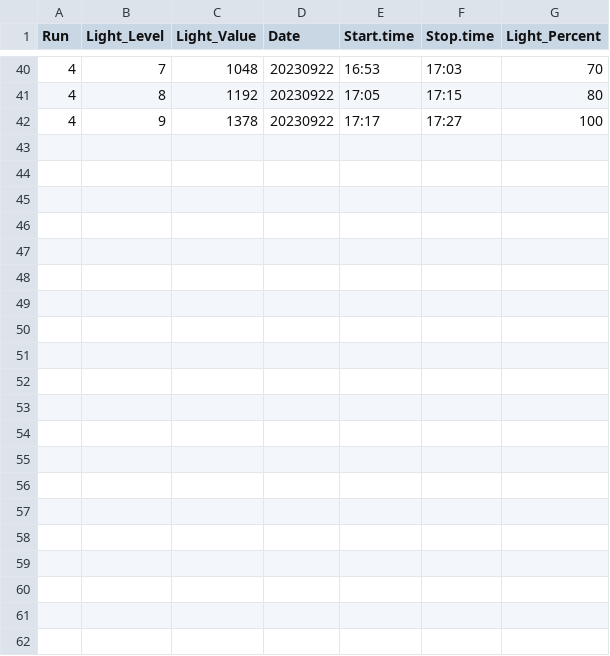
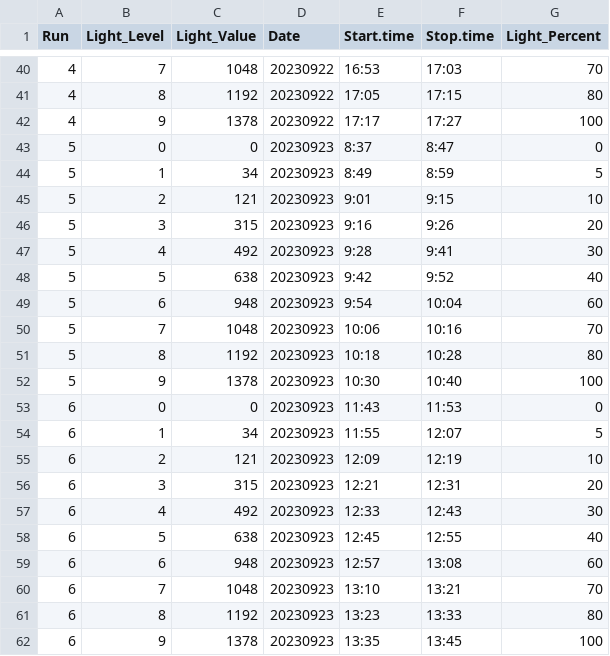
Before and after one commit to hputnam/Hawaii_PICurve_TPC, a CSV file: RAnalysis/data/1_pi_curves/1_pi_curves_run_metadata.csv, drawn as a sheet; only a part is shown, gaps mark what is left out; the diff names each change by its address in the sheet, - before the commit and + after, or states it on an @@ line.

```diff
--- a/RAnalysis/data/1_pi_curves/1_pi_curves_run_metadata.csv
+++ b/RAnalysis/data/1_pi_curves/1_pi_curves_run_metadata.csv
+row 43: 5 | 0 | 0 | 20230923 | 8:37 | 8:47 | 0
+row 44: 5 | 1 | 34 | 20230923 | 8:49 | 8:59 | 5
+row 45: 5 | 2 | 121 | 20230923 | 9:01 | 9:15 | 10
+row 46: 5 | 3 | 315 | 20230923 | 9:16 | 9:26 | 20
+row 47: 5 | 4 | 492 | 20230923 | 9:28 | 9:41 | 30
+row 48: 5 | 5 | 638 | 20230923 | 9:42 | 9:52 | 40
+row 49: 5 | 6 | 948 | 20230923 | 9:54 | 10:04 | 60
+row 50: 5 | 7 | 1048 | 20230923 | 10:06 | 10:16 | 70
+row 51: 5 | 8 | 1192 | 20230923 | 10:18 | 10:28 | 80
+row 52: 5 | 9 | 1378 | 20230923 | 10:30 | 10:40 | 100
+row 53: 6 | 0 | 0 | 20230923 | 11:43 | 11:53 | 0
+row 54: 6 | 1 | 34 | 20230923 | 11:55 | 12:07 | 5
+row 55: 6 | 2 | 121 | 20230923 | 12:09 | 12:19 | 10
+row 56: 6 | 3 | 315 | 20230923 | 12:21 | 12:31 | 20
+row 57: 6 | 4 | 492 | 20230923 | 12:33 | 12:43 | 30
+row 58: 6 | 5 | 638 | 20230923 | 12:45 | 12:55 | 40
+row 59: 6 | 6 | 948 | 20230923 | 12:57 | 13:08 | 60
+row 60: 6 | 7 | 1048 | 20230923 | 13:10 | 13:21 | 70
+row 61: 6 | 8 | 1192 | 20230923 | 13:23 | 13:33 | 80
+row 62: 6 | 9 | 1378 | 20230923 | 13:35 | 13:45 | 100
```
Also changed, not shown: RAnalysis/data/1_pi_curves/1_pi_curves_sample_metadata.csv, RAnalysis/data/1_pi_curves/coral_metadata.csv, 33 other files.
